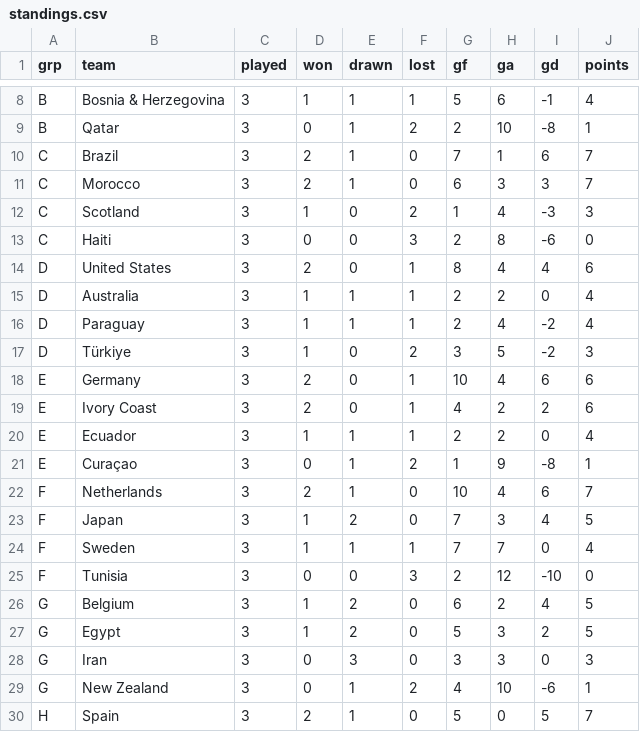
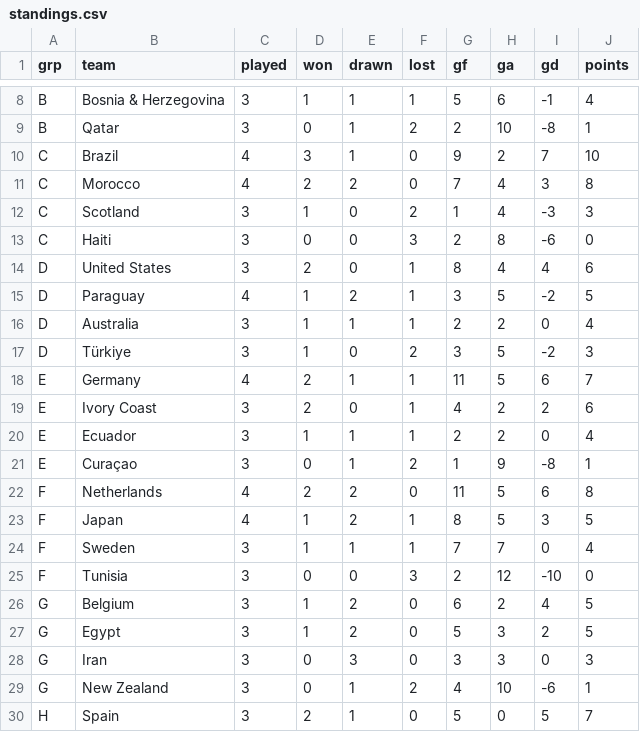
Before and after one commit to nmashiat/wc2026-command-center, a CSV file: outputs/standings.csv, drawn as a sheet; only a part is shown, gaps mark what is left out.

```diff
--- a/outputs/standings.csv
+++ b/outputs/standings.csv
@@ -9,4 +9,4 @@ B,Bosnia & Herzegovina,3,1,1,1,5,6,-1,4
 B,Qatar,3,0,1,2,2,10,-8,1
-C,Brazil,3,2,1,0,7,1,6,7
-C,Morocco,3,2,1,0,6,3,3,7
+C,Brazil,4,3,1,0,9,2,7,10
+C,Morocco,4,2,2,0,7,4,3,8
 C,Scotland,3,1,0,2,1,4,-3,3
@@ -14,6 +14,6 @@ C,Haiti,3,0,0,3,2,8,-6,0
 D,United States,3,2,0,1,8,4,4,6
+D,Paraguay,4,1,2,1,3,5,-2,5
 D,Australia,3,1,1,1,2,2,0,4
-D,Paraguay,3,1,1,1,2,4,-2,4
 D,Türkiye,3,1,0,2,3,5,-2,3
-E,Germany,3,2,0,1,10,4,6,6
+E,Germany,4,2,1,1,11,5,6,7
 E,Ivory Coast,3,2,0,1,4,2,2,6
@@ -21,4 +21,4 @@ E,Ecuador,3,1,1,1,2,2,0,4
 E,Curaçao,3,0,1,2,1,9,-8,1
-F,Netherlands,3,2,1,0,10,4,6,7
-F,Japan,3,1,2,0,7,3,4,5
+F,Netherlands,4,2,2,0,11,5,6,8
+F,Japan,4,1,2,1,8,5,3,5
 F,Sweden,3,1,1,1,7,7,0,4
```
Also changed, not shown: outputs/goals_by_day.csv, outputs/predictions.csv, 10 other files.
